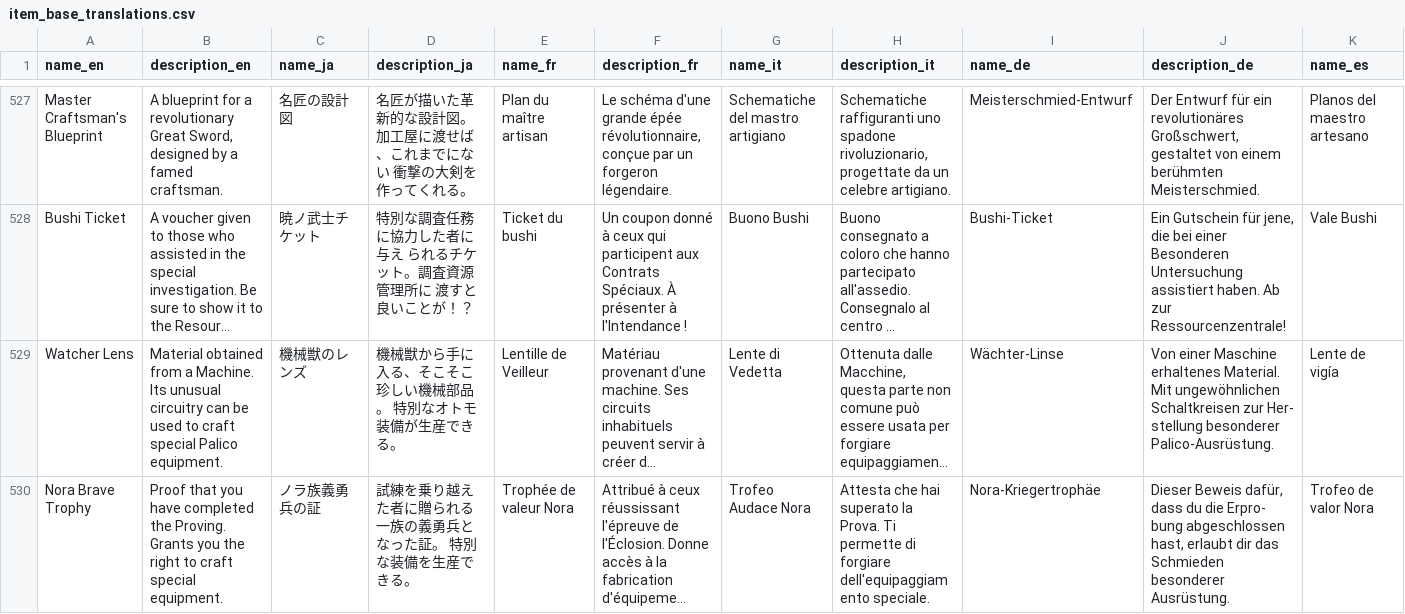
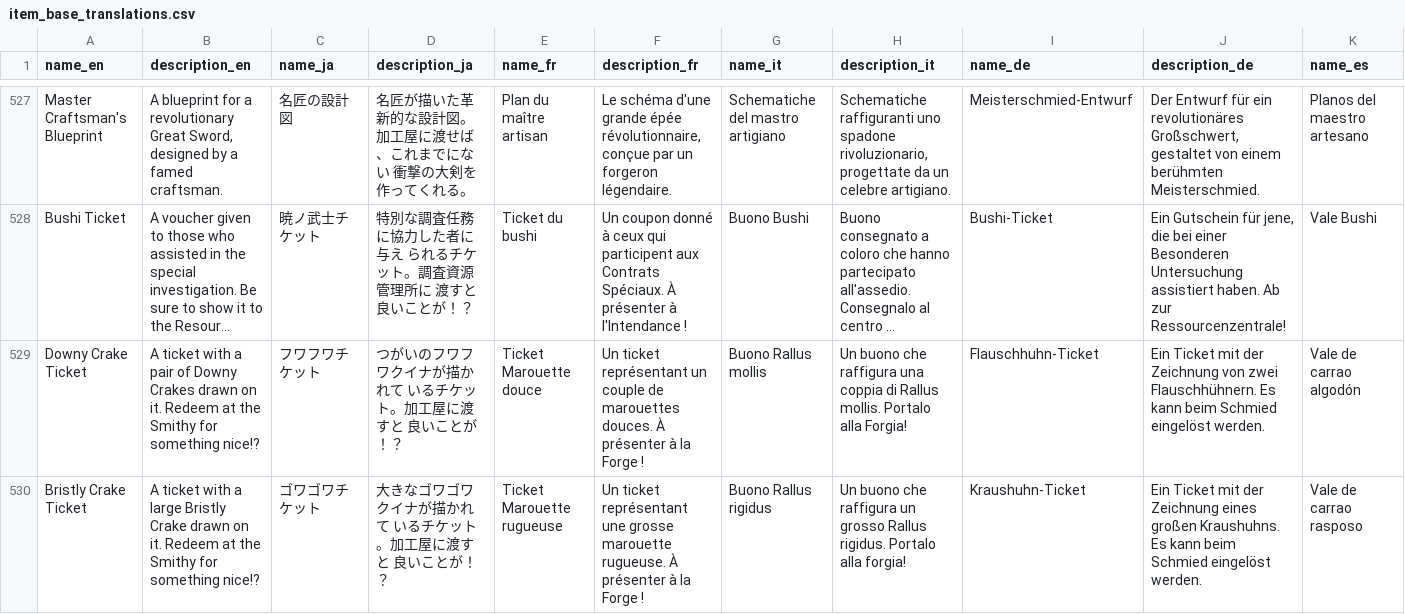
Before and after one commit to gatheringhallstudios/MHWorldData, a CSV file: source_data/items/item_base_translations.csv, drawn as a sheet; only a part is shown, gaps mark what is left out; the shorter side is filled out with more unchanged rows; long unchanged cells end in …; rows hold the shown columns only; the diff covers the shown part only; the diff names each change by its address in the sheet, - before the commit and + after, or states it on an @@ line.

```diff
--- a/source_data/items/item_base_translations.csv
+++ b/source_data/items/item_base_translations.csv
+row 529: Downy Crake Ticket | A ticket with a pair of Downy Crakes drawn on it. Redeem at the Smithy for something nice!? | フワフワチケット | つがいのフワフワクイナが描かれて いるチケット。加工屋に渡すと 良いことが！？ | Ticket Marouette douce | Un ticket représentant un couple de marouettes douces. À présenter à la Forge ! | Buono Rallus mollis | Un buono che raffigura una coppia di Rallus mollis. Portalo alla Forgia! | Flauschhuhn-Ticket | Ein Ticket mit der Zeichnung von zwei Flauschhühnern. Es kann beim Schmied eingelöst werden. | Vale de carrao algodón
+row 530: Bristly Crake Ticket | A ticket with a large Bristly Crake drawn on it. Redeem at the Smithy for something nice!? | ゴワゴワチケット | 大きなゴワゴワクイナが描かれて いるチケット。加工屋に渡すと 良いことが！？ | Ticket Marouette rugueuse | Un ticket représentant une grosse marouette rugueuse. À présenter à la Forge ! | Buono Rallus rigidus | Un buono che raffigura un grosso Rallus rigidus. Portalo alla forgia! | Kraushuhn-Ticket | Ein Ticket mit der Zeichnung eines großen Kraushuhns. Es kann beim Schmied eingelöst werden. | Vale de carrao rasposo
```
Also changed, not shown: 1 added row elsewhere in this file, source_data/weapons/weapon_bow_ext.csv, 10 other files.
